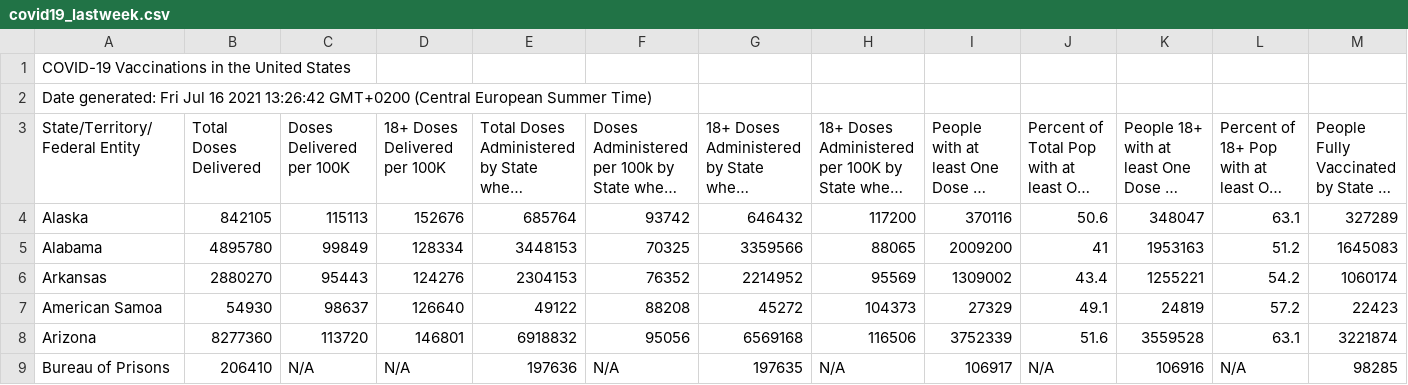
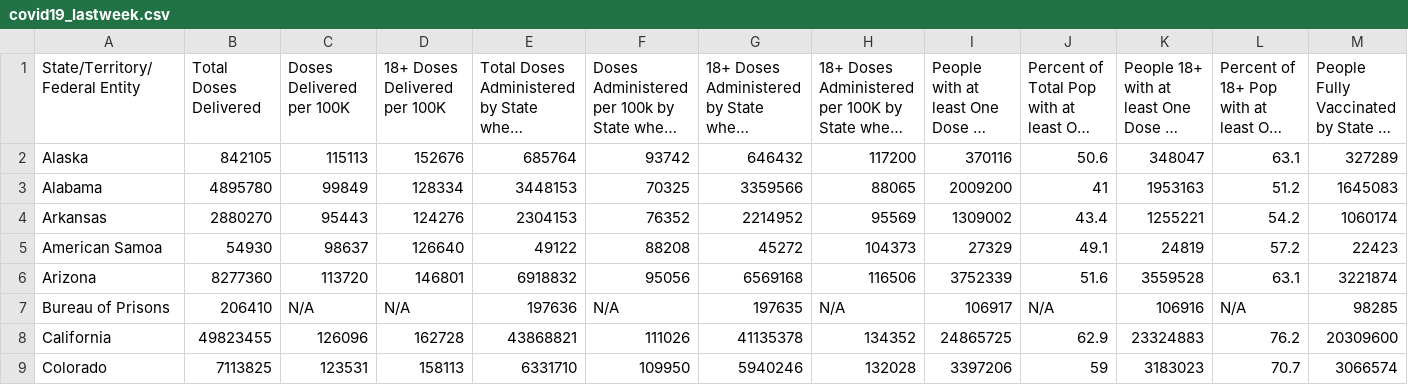
Before and after one commit to baruez/datasets, a CSV file: covid19_lastweek.csv, drawn as a sheet; only a part is shown; the shorter side is filled out with more unchanged rows; long unchanged cells end in …; rows hold the shown columns only; the diff names each change by its address in the sheet, - before the commit and + after, or states it on an @@ line.

Commit message:
Update covid19_lastweek.csv

```diff
--- a/covid19_lastweek.csv
+++ b/covid19_lastweek.csv
-row 1: COVID-19 Vaccinations in the United States
-row 2: Date generated: Fri Jul 16 2021 13:26:42 GMT+0200 (Central European Summer Time)
```
